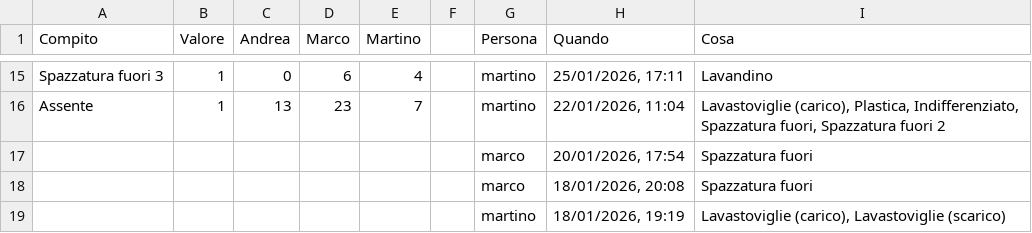
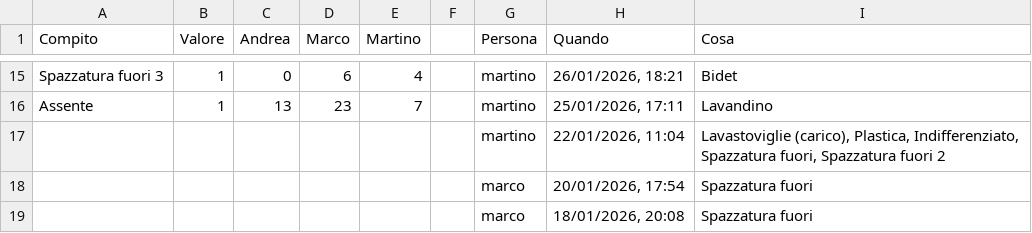
Before and after one commit to BertrandPouget/litpii, a CSV file: data/chores.csv, drawn as a sheet; only a part is shown, gaps mark what is left out; the shorter side is filled out with more unchanged rows; the diff covers the shown part only; the diff names each change by its address in the sheet, - before the commit and + after, or states it on an @@ line.

Commit message:
Update chores for martino

```diff
--- a/data/chores.csv
+++ b/data/chores.csv
-H15 (Quando): 25/01/2026, 17:11
+H15 (Quando): 26/01/2026, 18:21
-I15 (Cosa): Lavandino
+I15 (Cosa): Bidet
-H16 (Quando): 22/01/2026, 11:04
+H16 (Quando): 25/01/2026, 17:11
-I16 (Cosa): Lavastoviglie (carico), Plastica, Indifferenziato, Spazzatura fuori, Spazzatura fuori 2
+I16 (Cosa): Lavandino
+row 17:  |  |  |  |  |  | martino | 22/01/2026, 11:04 | Lavastoviglie (carico), Plastica, Indifferenziato, Spazzatura fuori, Spazzatura fuori 2
```
Also changed, not shown: 32 edited cells elsewhere in this file.
